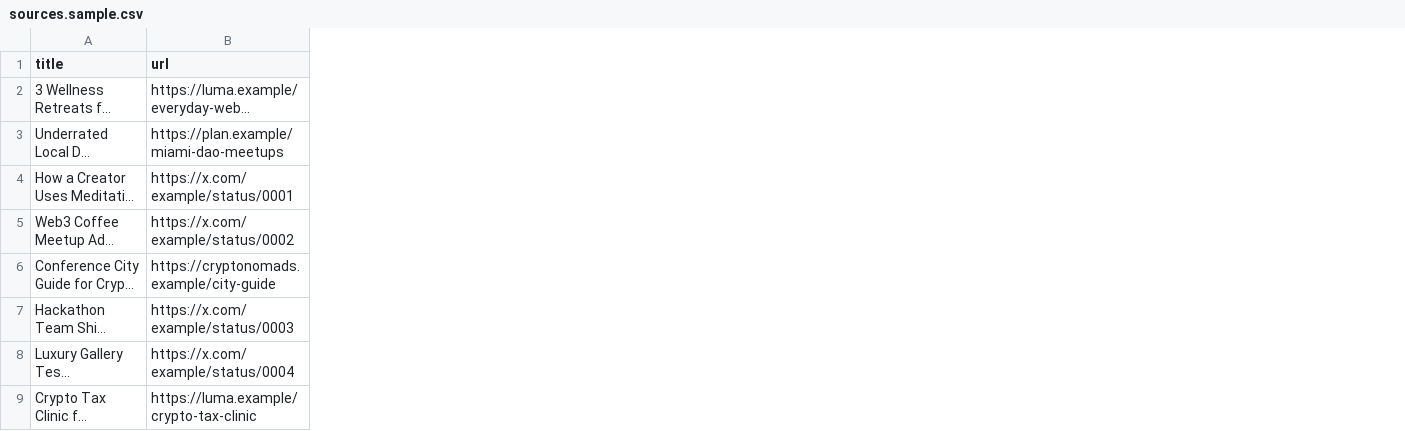
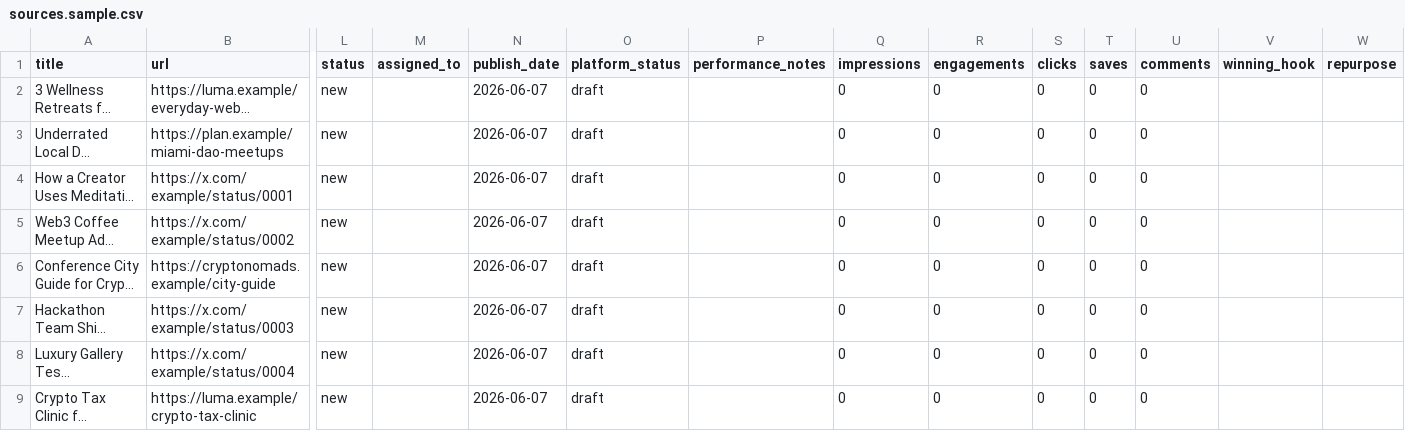
Before and after one commit to Andallyn/Everyday-web3, a CSV file: data/sources.sample.csv, drawn as a sheet; only a part is shown, gaps mark what is left out; long unchanged cells end in …; the diff names each change by its address in the sheet, - before the commit and + after, or states it on an @@ line.

```diff
--- a/data/sources.sample.csv
+++ b/data/sources.sample.csv
+column L (status), rows 2-9: all new
+column M (assigned_to), empty
+column N (publish_date), rows 2-9: all 2026-06-07
+column O (platform_status), rows 2-9: all draft
+column P (performance_notes), empty
+column Q (impressions), rows 2-9: all 0
+column R (engagements), rows 2-9: all 0
+column S (clicks), rows 2-9: all 0
+column T (saves), rows 2-9: all 0
+column U (comments), rows 2-9: all 0
+column V (winning_hook), empty
+column W (repurpose), empty
```
Also changed, not shown: 11 other files.
